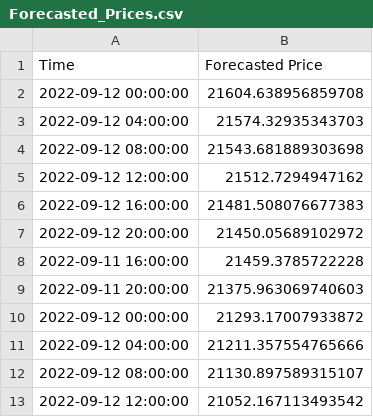
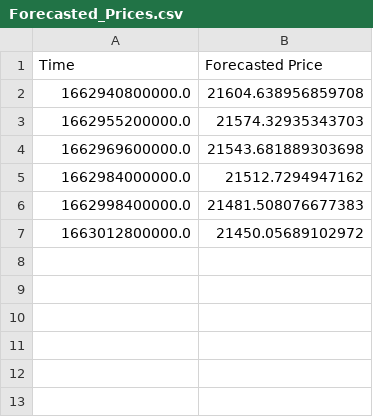
Before and after one commit to krishnajiraoh/my-crypto-world, a CSV file: forecast/data/Forecasted_Prices.csv, drawn as a sheet.

Commit message:
Updated by Prediction script using PyGithub API

```diff
--- a/forecast/data/Forecasted_Prices.csv
+++ b/forecast/data/Forecasted_Prices.csv
@@ -1,13 +1,7 @@
 Time,Forecasted Price
-2022-09-12 00:00:00,21604.638956859708
-2022-09-12 04:00:00,21574.32935343703
-2022-09-12 08:00:00,21543.681889303698
-2022-09-12 12:00:00,21512.7294947162
-2022-09-12 16:00:00,21481.508076677383
-2022-09-12 20:00:00,21450.05689102972
-2022-09-11 16:00:00,21459.3785722228
-2022-09-11 20:00:00,21375.963069740603
-2022-09-12 00:00:00,21293.17007933872
-2022-09-12 04:00:00,21211.357554765666
-2022-09-12 08:00:00,21130.897589315107
-2022-09-12 12:00:00,21052.167113493542
+1662940800000.0,21604.638956859708
+1662955200000.0,21574.32935343703
+1662969600000.0,21543.681889303698
+1662984000000.0,21512.7294947162
+1662998400000.0,21481.508076677383
+1663012800000.0,21450.05689102972
```
